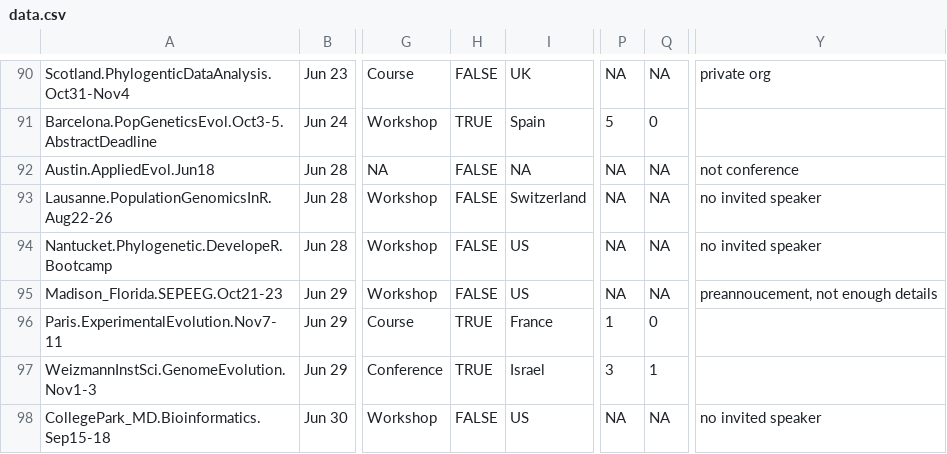
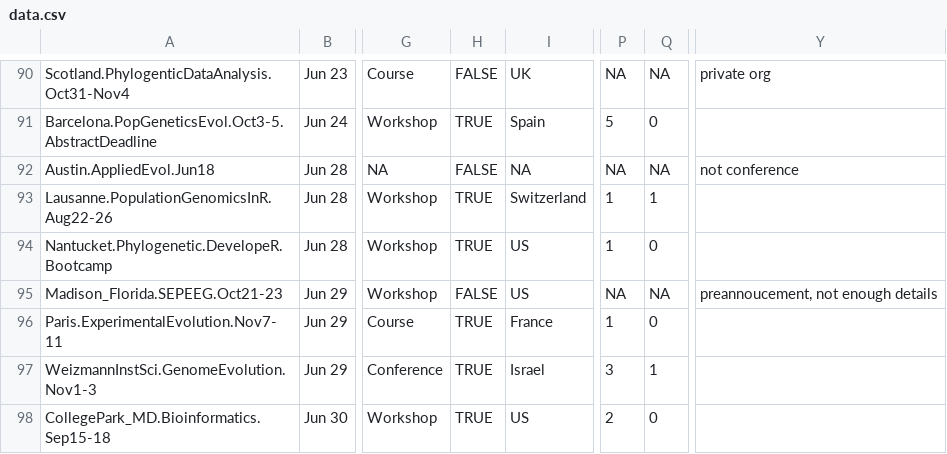
Before and after one commit to sherminds/EOstudy, a CSV file: data/data.csv, drawn as a sheet; only a part is shown, gaps mark what is left out; the diff names each change by its address in the sheet, - before the commit and + after, or states it on an @@ line.

```diff
--- a/data/data.csv
+++ b/data/data.csv
-H93:H94: FALSE
+H93:H94: TRUE
-P93:P94: NA
+P93:P94: 1
-Q93: NA
+Q93: 1
-Y93:Y94: no invited speaker
+Y93:Y94: (empty)
-Q94: NA
+Q94: 0
-H98: FALSE
+H98: TRUE
-P98: NA
+P98: 2
-Q98: NA
+Q98: 0
-Y98: no invited speaker
+Y98: (empty)
```
Also changed, not shown: data/data2016-07-08.csv, 4 other files.
